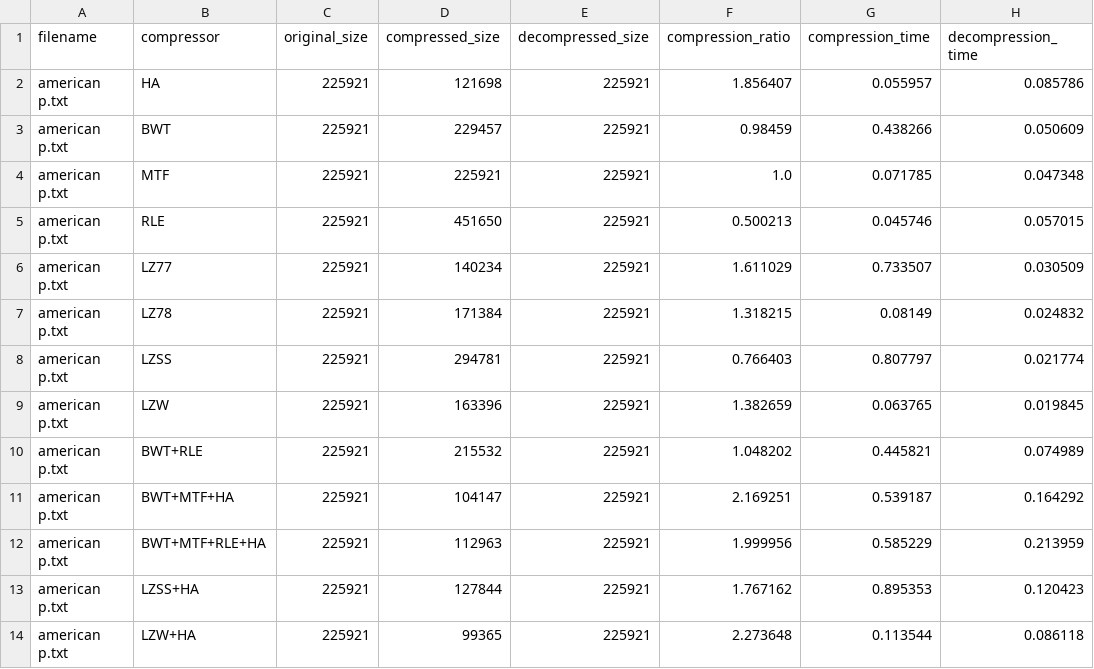
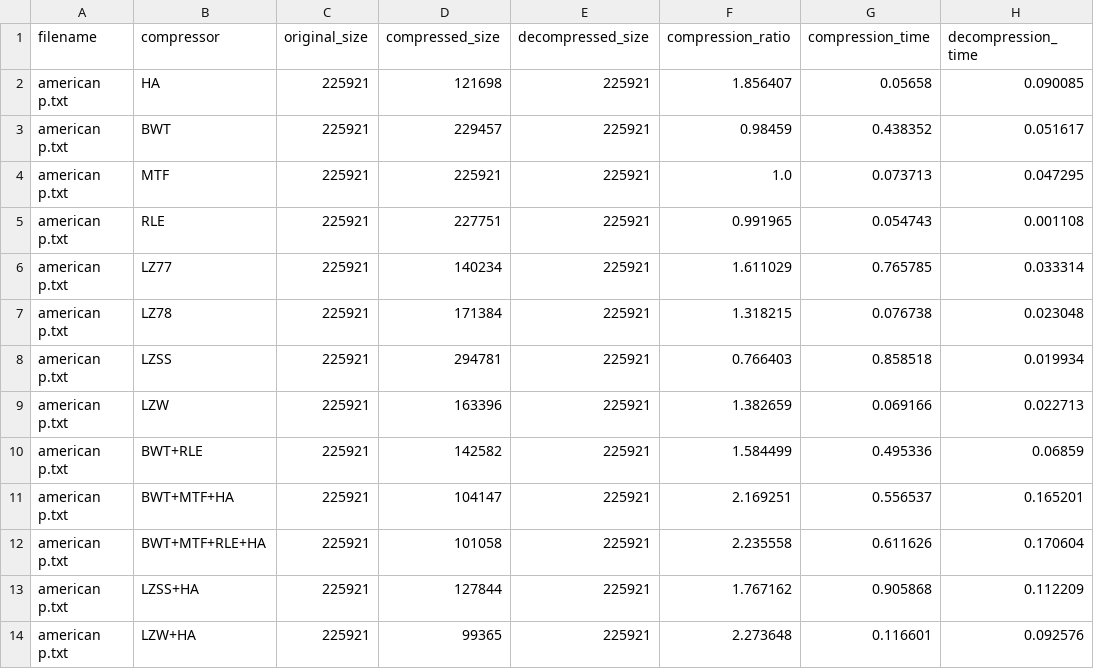
Before and after one commit to essslish/alg_lab_comp, a CSV file: data/results.csv, drawn as a sheet; only a part is shown; the diff covers the shown part only.

```diff
--- a/data/results.csv
+++ b/data/results.csv
@@ -1,14 +1,14 @@
 filename,compressor,original_size,compressed_size,decompressed_size,compression_ratio,compression_time,decompression_time
-american p.txt,HA,225921,121698,225921,1.856407,0.055957,0.085786
-american p.txt,BWT,225921,229457,225921,0.98459,0.438266,0.050609
-american p.txt,MTF,225921,225921,225921,1.0,0.071785,0.047348
-american p.txt,RLE,225921,451650,225921,0.500213,0.045746,0.057015
-american p.txt,LZ77,225921,140234,225921,1.611029,0.733507,0.030509
-american p.txt,LZ78,225921,171384,225921,1.318215,0.08149,0.024832
-american p.txt,LZSS,225921,294781,225921,0.766403,0.807797,0.021774
-american p.txt,LZW,225921,163396,225921,1.382659,0.063765,0.019845
-american p.txt,BWT+RLE,225921,215532,225921,1.048202,0.445821,0.074989
-american p.txt,BWT+MTF+HA,225921,104147,225921,2.169251,0.539187,0.164292
-american p.txt,BWT+MTF+RLE+HA,225921,112963,225921,1.999956,0.585229,0.213959
-american p.txt,LZSS+HA,225921,127844,225921,1.767162,0.895353,0.120423
-american p.txt,LZW+HA,225921,99365,225921,2.273648,0.113544,0.086118
+american p.txt,HA,225921,121698,225921,1.856407,0.05658,0.090085
+american p.txt,BWT,225921,229457,225921,0.98459,0.438352,0.051617
+american p.txt,MTF,225921,225921,225921,1.0,0.073713,0.047295
+american p.txt,RLE,225921,227751,225921,0.991965,0.054743,0.001108
+american p.txt,LZ77,225921,140234,225921,1.611029,0.765785,0.033314
+american p.txt,LZ78,225921,171384,225921,1.318215,0.076738,0.023048
+american p.txt,LZSS,225921,294781,225921,0.766403,0.858518,0.019934
+american p.txt,LZW,225921,163396,225921,1.382659,0.069166,0.022713
+american p.txt,BWT+RLE,225921,142582,225921,1.584499,0.495336,0.06859
+american p.txt,BWT+MTF+HA,225921,104147,225921,2.169251,0.556537,0.165201
+american p.txt,BWT+MTF+RLE+HA,225921,101058,225921,2.235558,0.611626,0.170604
+american p.txt,LZSS+HA,225921,127844,225921,1.767162,0.905868,0.112209
+american p.txt,LZW+HA,225921,99365,225921,2.273648,0.116601,0.092576
```
Also changed, not shown: 160 edited cells elsewhere in this file, 27 other files.
